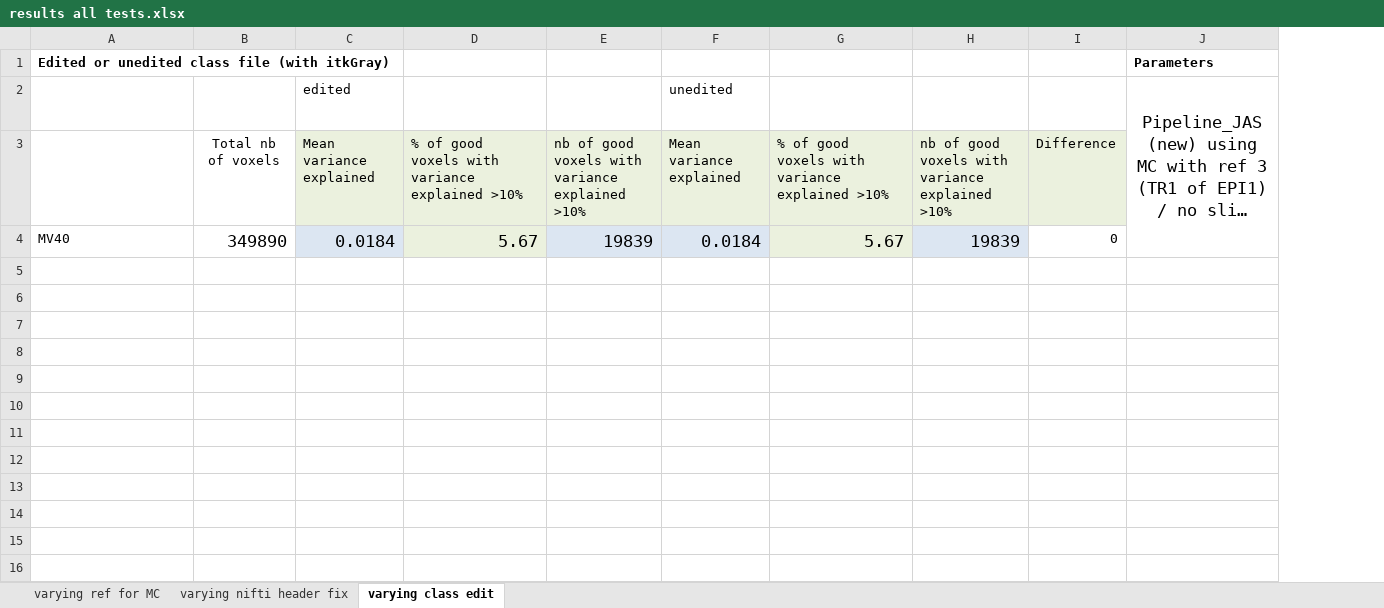
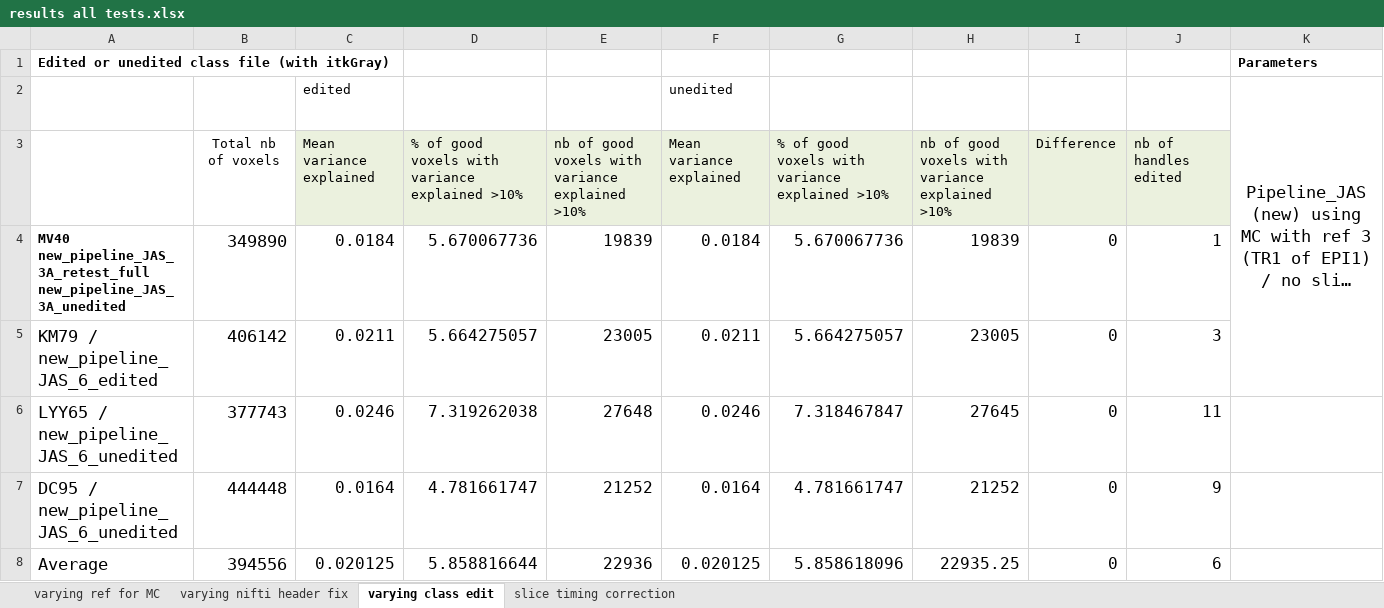
Before and after one commit to Stereo-Boy/Pipeline_AS, an Excel workbook: Documentation/results all tests.xlsx, sheet varying class edit, drawn as a sheet; long unchanged cells end in …; values as stored, in another font and other column widths than the file's, no borders; the diff names each change by its address in the sheet, - before the commit and + after, or states it on an @@ line.

Commit message:
docs - tested itkgray edit / allows to skip it
-add the option to skip itkGray step in pipeline
-add more step description
-updated documentation with itkgray edit tests

```diff
--- a/Documentation/results all tests.xlsx (sheet varying class edit)
+++ b/Documentation/results all tests.xlsx (sheet varying class edit)
+sheet tab: slice timing correction
+column J, rows 3-4: nb of handles edited | 1
-A4: MV40
+A4: MV40 new_pipeline_JAS_3A_retest_full new_pipeline_JAS_3A_unedited
-A4 bold: off
+A4 bold: on
-C4 fill: #DCE6F2
+C4 fill: none
@@ C4:H4 text size: smaller @@
-D4: 5.67
+D4: 5.670067736
-D4 fill: #EBF1DE
+D4 fill: none
-E4:F4 fill: #DCE6F2
+E4:F4 fill: none
-G4: 5.67
+G4: 5.670067736
-G4 fill: #EBF1DE
+G4 fill: none
-H4 fill: #DCE6F2
+H4 fill: none
@@ I4 text size: larger @@
+row 5: KM79 / new_pipeline_JAS_6_edited | 406142 | 0.0211 | 5.664275057 | 23005 | 0.0211 | 5.664275057 | 23005 | 0 | 3
+row 6: LYY65 / new_pipeline_JAS_6_unedited | 377743 | 0.0246 | 7.319262038 | 27648 | 0.0246 | 7.318467847 | 27645 | 0 | 11
+row 7: DC95 / new_pipeline_JAS_6_unedited | 444448 | 0.0164 | 4.781661747 | 21252 | 0.0164 | 4.781661747 | 21252 | 0 | 9
+row 8: Average | 394556 | 0.020125 | 5.858816644 | 22936 | 0.020125 | 5.858618096 | 22935.25 | 0 | 6
```
Also changed, not shown: 1 other file.
